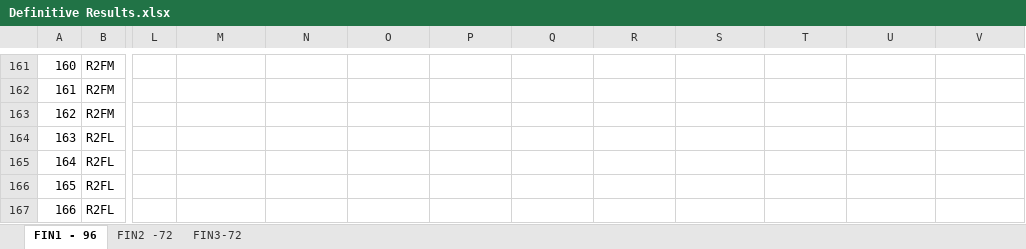
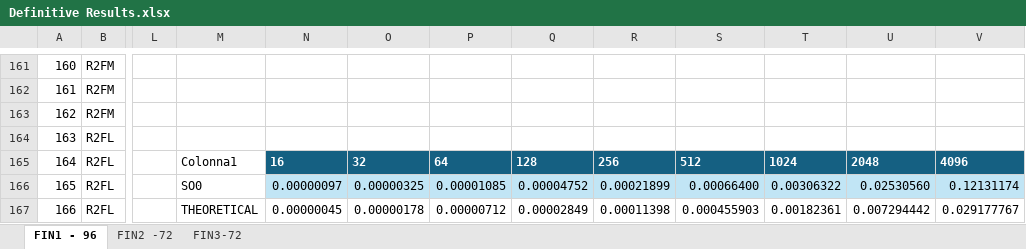
Before and after one commit to Gotta003/Matteo_Gottardelli_Intro_Parco_H1-2024-2025, an Excel workbook: Final Results/Definitive Results.xlsx, sheet FIN1 - 96, drawn as a sheet; only a part is shown, gaps mark what is left out; values as stored, in another font and other column widths than the file's, no borders; charts and pictures and conditional formats and table styles not drawn; the diff covers the shown part only; the diff names each change by its address in the sheet, - before the commit and + after, or states it on an @@ line.

Commit message:
Add files via upload

```diff
--- a/Final Results/Definitive Results.xlsx (sheet FIN1 - 96)
+++ b/Final Results/Definitive Results.xlsx (sheet FIN1 - 96)
-M165: (empty)
+M165: Colonna1
-N165: (empty)
+N165: 16
-N165:V165 fill: none
+N165:V165 fill: #156082
-O165: (empty)
+O165: 32
-P165: (empty)
+P165: 64
-Q165: (empty)
+Q165: 128
-R165: (empty)
+R165: 256
-S165: (empty)
+S165: 512
-T165: (empty)
+T165: 1024
-U165: (empty)
+U165: 2048
-V165: (empty)
+V165: 4096
-M166: (empty)
+M166: SO0
-N166: (empty)
+N166: 0.00000097
-N166:V166 fill: none
+N166:V166 fill: #C1E5F5
-O166: (empty)
+O166: 0.00000325
-P166: (empty)
+P166: 0.00001085
-Q166: (empty)
+Q166: 0.00004752
-R166: (empty)
+R166: 0.00021899
-S166: (empty)
+S166: 0.00066400
-T166: (empty)
+T166: 0.00306322
-U166: (empty)
+U166: 0.02530560
-V166: (empty)
+V166: 0.12131174
-M167: (empty)
+M167: THEORETICAL
-N167: (empty)
+N167: 0.00000045
-O167: (empty)
+O167: 0.00000178
-P167: (empty)
+P167: 0.00000712
-Q167: (empty)
+Q167: 0.00002849
-R167: (empty)
+R167: 0.00011398
-S167: (empty)
+S167: 0.000455903
-T167: (empty)
+T167: 0.00182361
-U167: (empty)
+U167: 0.007294442
-V167: (empty)
+V167: 0.029177767
```
Also changed, not shown: 10 edited cells elsewhere in this sheet, charts or pictures.
